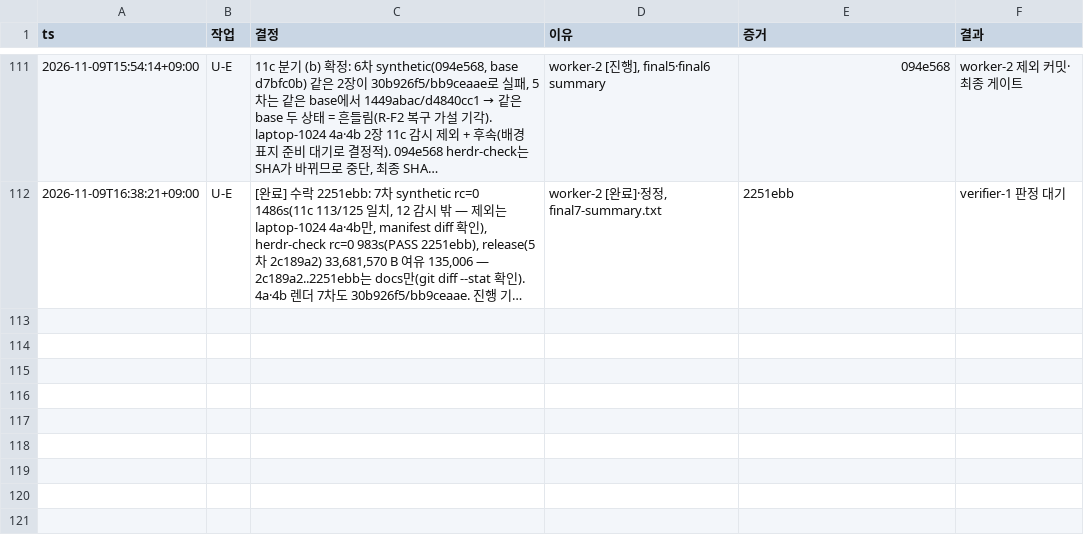
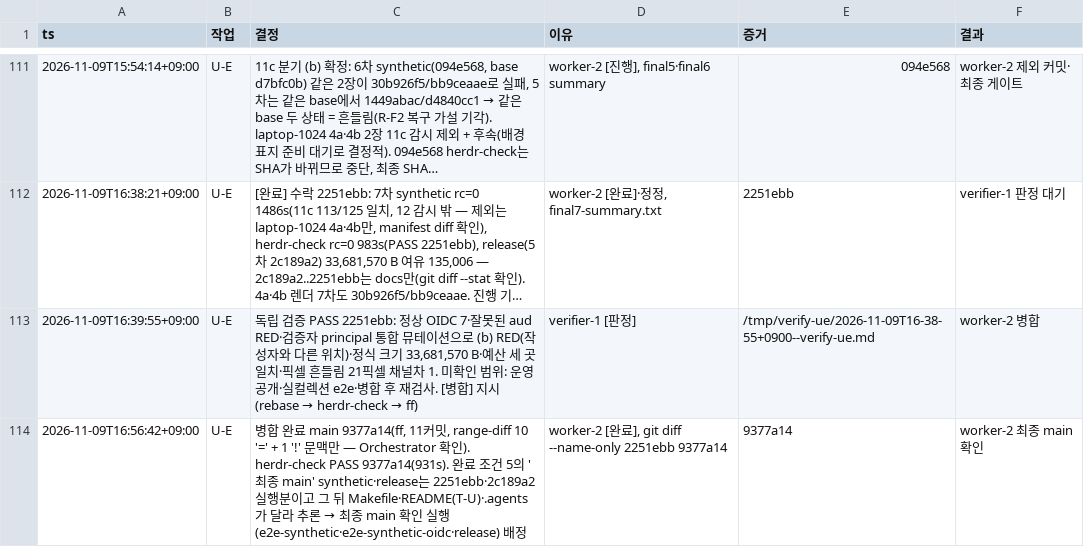
Before and after one commit to taison-hwang/oh-my-manhwabbang, a TSV file: docs/status/decisions.tsv, drawn as a sheet; only a part is shown, gaps mark what is left out; long unchanged cells end in …; the diff names each change by its address in the sheet, - before the commit and + after, or states it on an @@ line.

```diff
--- a/docs/status/decisions.tsv
+++ b/docs/status/decisions.tsv
+row 113: 2026-11-09T16:39:55+09:00 | U-E | 독립 검증 PASS 2251ebb: 정상 OIDC 7·잘못된 aud RED·검증자 principal 통합 뮤테이션으로 (b) RED(작성자와 다른 위치)·정식 크기 33,681,570 B·예산 세 곳 일치·픽셀 흔들림 21픽셀 채널차 1. 미확인 범위: 운영 공개·실컬렉션 e2e·병합 후 재검사. [병합] 지시(rebase → herdr-check → ff) | verifier-1 [판정] | /tmp/verify-ue/2026-11-09T16-38-55+0900--verify-ue.md | worker-2 병합
+row 114: 2026-11-09T16:56:42+09:00 | U-E | 병합 완료 main 9377a14(ff, 11커밋, range-diff 10 '=' + 1 '!' 문맥만 — Orchestrator 확인). herdr-check PASS 9377a14(931s). 완료 조건 5의 '최종 main' synthetic·release는 2251ebb·2c189a2 실행분이고 그 뒤 Makefile·README(T-U)·.agents가 달라 추론 → 최종 main 확인 실행(e2e-synthetic·e2e-synthetic-oidc·release) 배정 | worker-2 [완료], git diff --name-only 2251ebb 9377a14 | 9377a14 | worker-2 최종 main 확인
```
Also changed, not shown: 2 other files.
